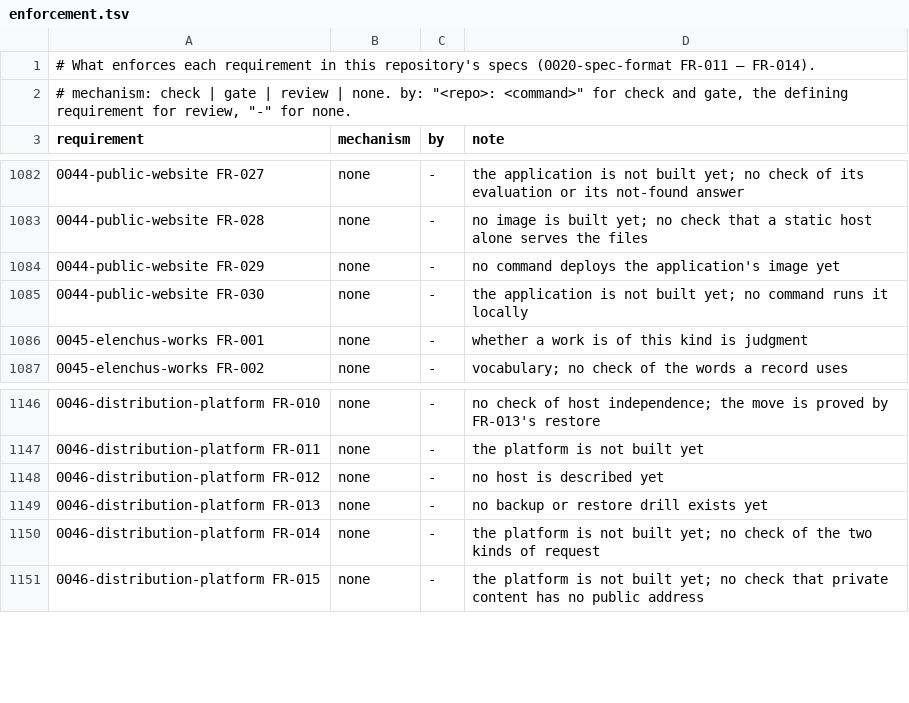
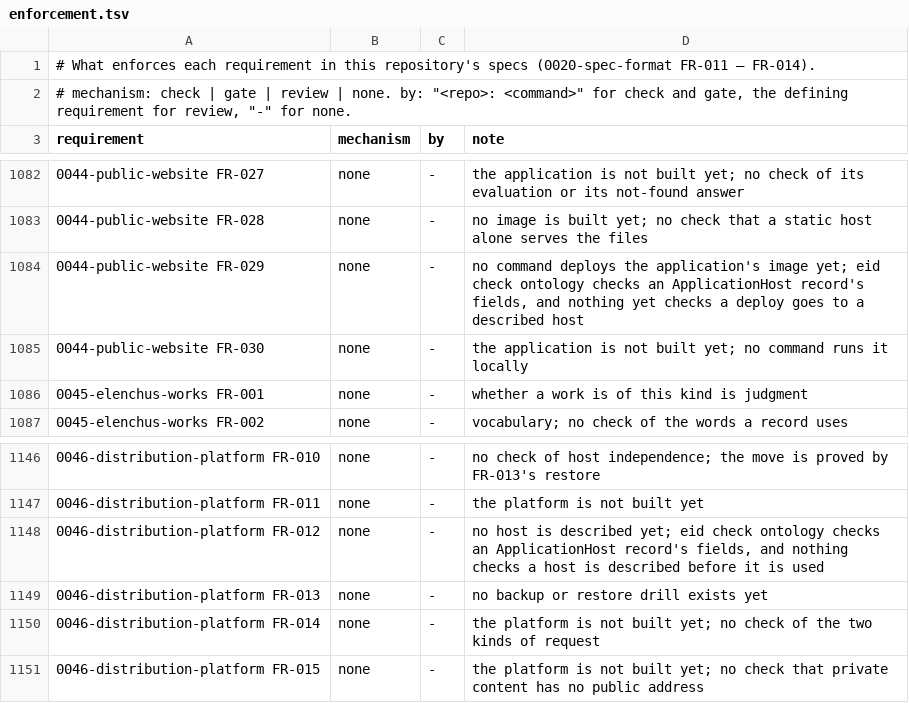
Before and after one commit to intellectual-frontiers/.github, a TSV file: spec-kit/enforcement.tsv, drawn as a sheet; only a part is shown, gaps mark what is left out; the diff names each change by its address in the sheet, - before the commit and + after, or states it on an @@ line.

```diff
--- a/spec-kit/enforcement.tsv
+++ b/spec-kit/enforcement.tsv
-D1084 (note): …application's image yet
+D1084 (note): …application's image yet; eid check ontology checks an ApplicationHost record's fields, and nothing yet checks a deploy goes to a described host
-D1148 (note): …is described yet
+D1148 (note): …is described yet; eid check ontology checks an ApplicationHost record's fields, and nothing checks a host is described before it is used
```
Also changed, not shown: 1 other file.
